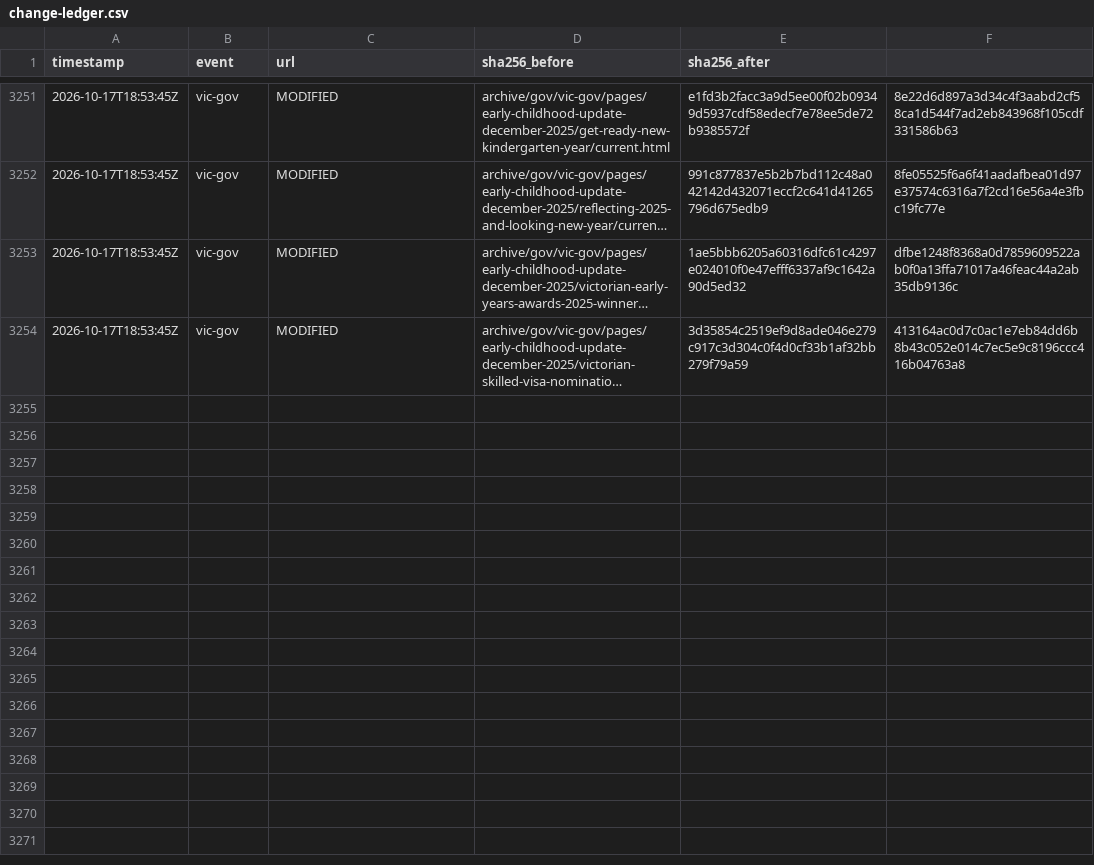
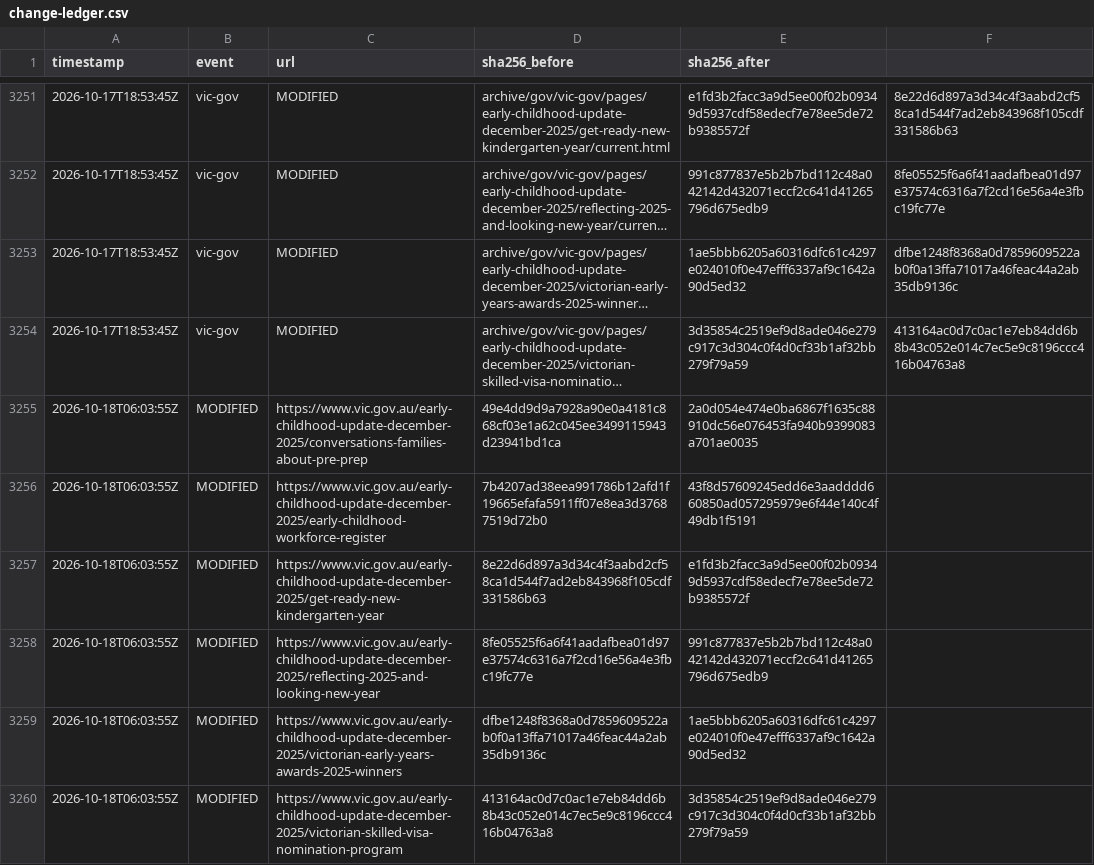
Before and after one commit to myNDISwiki/MyNDIS, a CSV file: archive/reports/vic-gov/change-ledger.csv, drawn as a sheet; only a part is shown, gaps mark what is left out; long unchanged cells end in …; the diff names each change by its address in the sheet, - before the commit and + after, or states it on an @@ line.

Commit message:
Archive Victorian NDIS reform updates 2026-10-18T06:22:58Z

```diff
--- a/archive/reports/vic-gov/change-ledger.csv
+++ b/archive/reports/vic-gov/change-ledger.csv
+row 3255: 2026-10-18T06:03:55Z | MODIFIED | https://www.vic.gov.au/early-childhood-update-december-2025/conversations-families-about-pre-prep | 49e4dd9d9a7928a90e0a4181c868cf03e1a62c045ee3499115943d23941bd1ca | 2a0d054e474e0ba6867f1635c88910dc56e076453fa940b9399083a701ae0035
+row 3256: 2026-10-18T06:03:55Z | MODIFIED | https://www.vic.gov.au/early-childhood-update-december-2025/early-childhood-workforce-register | 7b4207ad38eea991786b12afd1f19665efafa5911ff07e8ea3d37687519d72b0 | 43f8d57609245edd6e3aadddd660850ad057295979e6f44e140c4f49db1f5191
+row 3257: 2026-10-18T06:03:55Z | MODIFIED | https://www.vic.gov.au/early-childhood-update-december-2025/get-ready-new-kindergarten-year | 8e22d6d897a3d34c4f3aabd2cf58ca1d544f7ad2eb843968f105cdf331586b63 | e1fd3b2facc3a9d5ee00f02b09349d5937cdf58edecf7e78ee5de72b9385572f
+row 3258: 2026-10-18T06:03:55Z | MODIFIED | https://www.vic.gov.au/early-childhood-update-december-2025/reflecting-2025-and-looking-new-year | 8fe05525f6a6f41aadafbea01d97e37574c6316a7f2cd16e56a4e3fbc19fc77e | 991c877837e5b2b7bd112c48a042142d432071eccf2c641d41265796d675edb9
+row 3259: 2026-10-18T06:03:55Z | MODIFIED | https://www.vic.gov.au/early-childhood-update-december-2025/victorian-early-years-awards-2025-winners | dfbe1248f8368a0d7859609522ab0f0a13ffa71017a46feac44a2ab35db9136c | 1ae5bbb6205a60316dfc61c4297e024010f0e47efff6337af9c1642a90d5ed32
+row 3260: 2026-10-18T06:03:55Z | MODIFIED | https://www.vic.gov.au/early-childhood-update-december-2025/victorian-skilled-visa-nomination-program | 413164ac0d7c0ac1e7eb84dd6b8b43c052e014c7ec5e9c8196ccc416b04763a8 | 3d35854c2519ef9d8ade046e279c917c3d304c0f4d0cf33b1af32bb279f79a59
```
Also changed, not shown: archive/reports/vic-gov/page-registry.csv, 14 other files.
